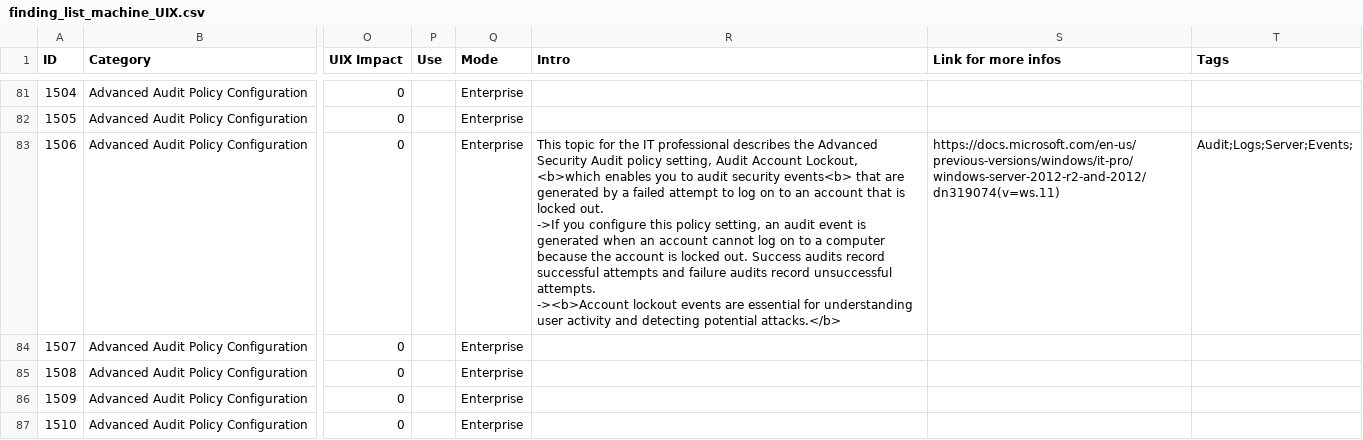
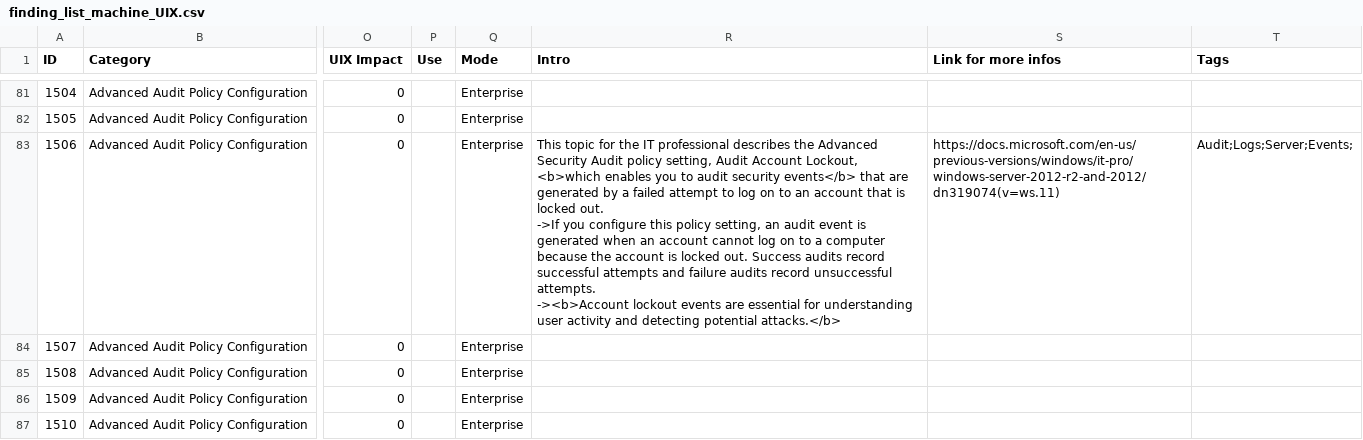
Before and after one commit to CRYPT-ON-IT/policies_hardening_interface, a CSV file: interface/windows/data/finding_list_machine_UIX.csv, drawn as a sheet; only a part is shown, gaps mark what is left out; the diff names each change by its address in the sheet, - before the commit and + after, or states it on an @@ line.

Commit message:
Update 1506

```diff
--- a/interface/windows/data/finding_list_machine_UIX.csv
+++ b/interface/windows/data/finding_list_machine_UIX.csv
-R83 (Intro): …audit security events<b> that are…
+R83 (Intro): …audit security events</b> that are…
```
